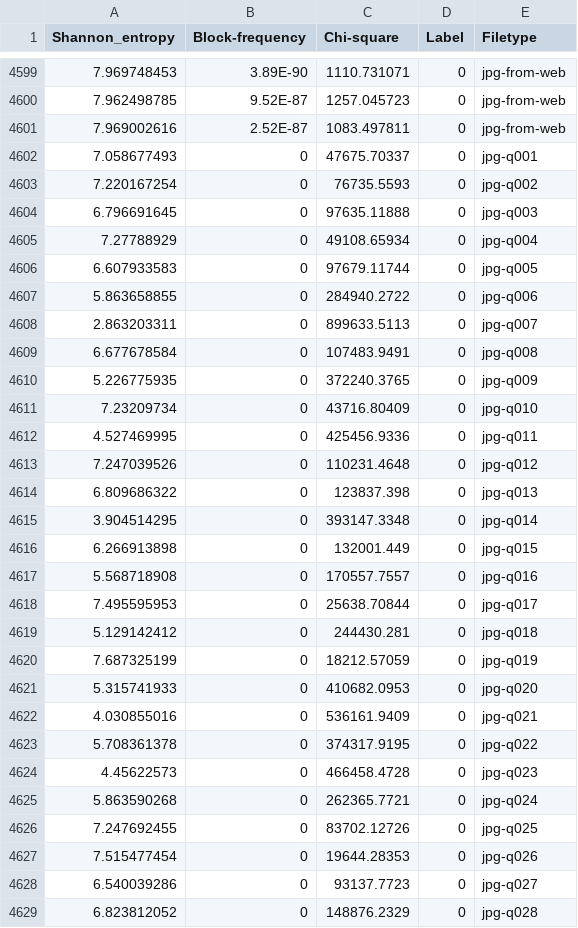
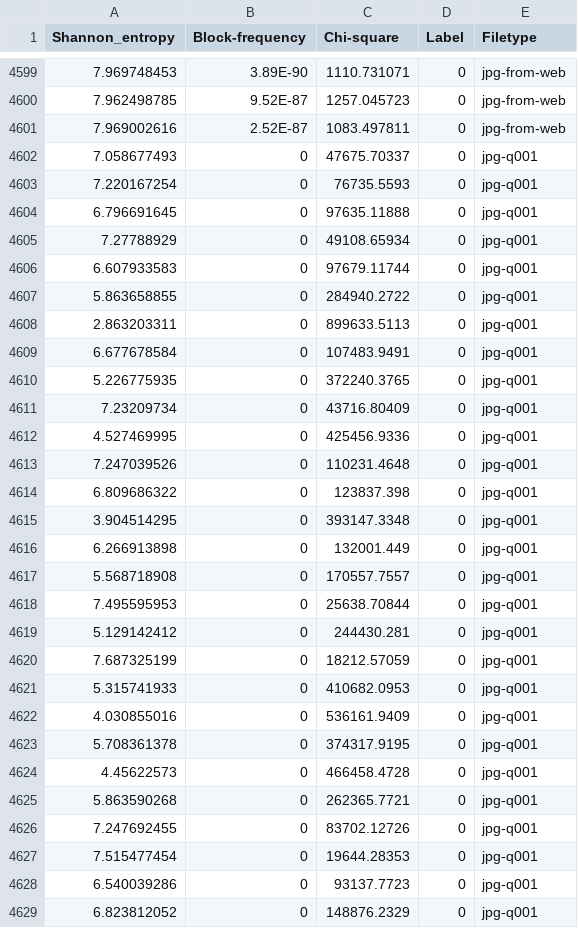
Before and after one commit to nabin47/dataset, a CSV file: entropy-dataset-delete-v1.csv, drawn as a sheet; only a part is shown, gaps mark what is left out; the diff covers the shown part only.

Commit message:
Change filetype to jpg-q001 throughout

```diff
--- a/entropy-dataset-delete-v1.csv
+++ b/entropy-dataset-delete-v1.csv
@@ -4602,28 +4602,28 @@
 7.058677493,0,47675.70337,0,jpg-q001
-7.220167254,0,76735.5593,0,jpg-q002
-6.796691645,0,97635.11888,0,jpg-q003
-7.27788929,0,49108.65934,0,jpg-q004
-6.607933583,0,97679.11744,0,jpg-q005
-5.863658855,0,284940.2722,0,jpg-q006
-2.863203311,0,899633.5113,0,jpg-q007
-6.677678584,0,107483.9491,0,jpg-q008
-5.226775935,0,372240.3765,0,jpg-q009
-7.23209734,0,43716.80409,0,jpg-q010
-4.527469995,0,425456.9336,0,jpg-q011
-7.247039526,0,110231.4648,0,jpg-q012
-6.809686322,0,123837.398,0,jpg-q013
-3.904514295,0,393147.3348,0,jpg-q014
-6.266913898,0,132001.449,0,jpg-q015
-5.568718908,0,170557.7557,0,jpg-q016
-7.495595953,0,25638.70844,0,jpg-q017
-5.129142412,0,244430.281,0,jpg-q018
-7.687325199,0,18212.57059,0,jpg-q019
-5.315741933,0,410682.0953,0,jpg-q020
-4.030855016,0,536161.9409,0,jpg-q021
-5.708361378,0,374317.9195,0,jpg-q022
-4.45622573,0,466458.4728,0,jpg-q023
-5.863590268,0,262365.7721,0,jpg-q024
-7.247692455,0,83702.12726,0,jpg-q025
-7.515477454,0,19644.28353,0,jpg-q026
-6.540039286,0,93137.7723,0,jpg-q027
-6.823812052,0,148876.2329,0,jpg-q028
+7.220167254,0,76735.5593,0,jpg-q001
+6.796691645,0,97635.11888,0,jpg-q001
+7.27788929,0,49108.65934,0,jpg-q001
+6.607933583,0,97679.11744,0,jpg-q001
+5.863658855,0,284940.2722,0,jpg-q001
+2.863203311,0,899633.5113,0,jpg-q001
+6.677678584,0,107483.9491,0,jpg-q001
+5.226775935,0,372240.3765,0,jpg-q001
+7.23209734,0,43716.80409,0,jpg-q001
+4.527469995,0,425456.9336,0,jpg-q001
+7.247039526,0,110231.4648,0,jpg-q001
+6.809686322,0,123837.398,0,jpg-q001
+3.904514295,0,393147.3348,0,jpg-q001
+6.266913898,0,132001.449,0,jpg-q001
+5.568718908,0,170557.7557,0,jpg-q001
+7.495595953,0,25638.70844,0,jpg-q001
+5.129142412,0,244430.281,0,jpg-q001
+7.687325199,0,18212.57059,0,jpg-q001
+5.315741933,0,410682.0953,0,jpg-q001
+4.030855016,0,536161.9409,0,jpg-q001
+5.708361378,0,374317.9195,0,jpg-q001
+4.45622573,0,466458.4728,0,jpg-q001
+5.863590268,0,262365.7721,0,jpg-q001
+7.247692455,0,83702.12726,0,jpg-q001
+7.515477454,0,19644.28353,0,jpg-q001
+6.540039286,0,93137.7723,0,jpg-q001
+6.823812052,0,148876.2329,0,jpg-q001
```
Also changed, not shown: 72 edited cells elsewhere in this file.
